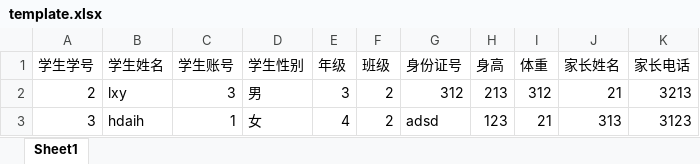
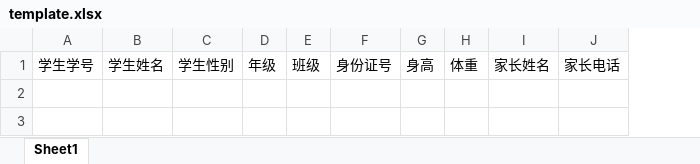
Before and after one commit to lxy1111/TeenSight, an Excel workbook: template.xlsx, sheet Sheet1, drawn as a sheet; values as stored, in another font and other column widths than the file's, no borders; the diff names each change by its address in the sheet, - before the commit and + after, or states it on an @@ line.

```diff
--- a/template.xlsx (sheet Sheet1)
+++ b/template.xlsx (sheet Sheet1)
-column C, row 1: 学生账号
-row 2: 2 | lxy | 3 | 男 | 3 | 2 | 312 | 213 | 312 | 21 | 3213
-row 3: 3 | hdaih | 1 | 女 | 4 | 2 | adsd | 123 | 21 | 313 | 3123
```
Also changed, not shown: template2.xlsx, 8 other files.
